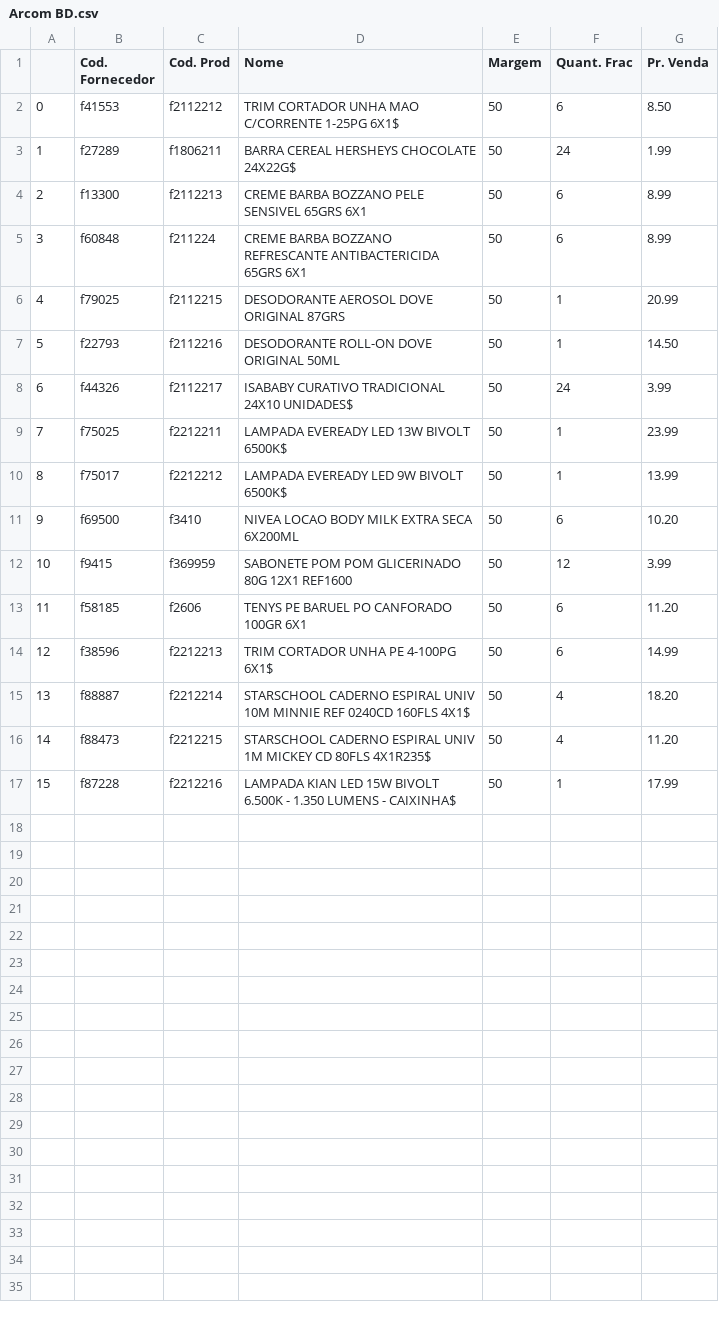
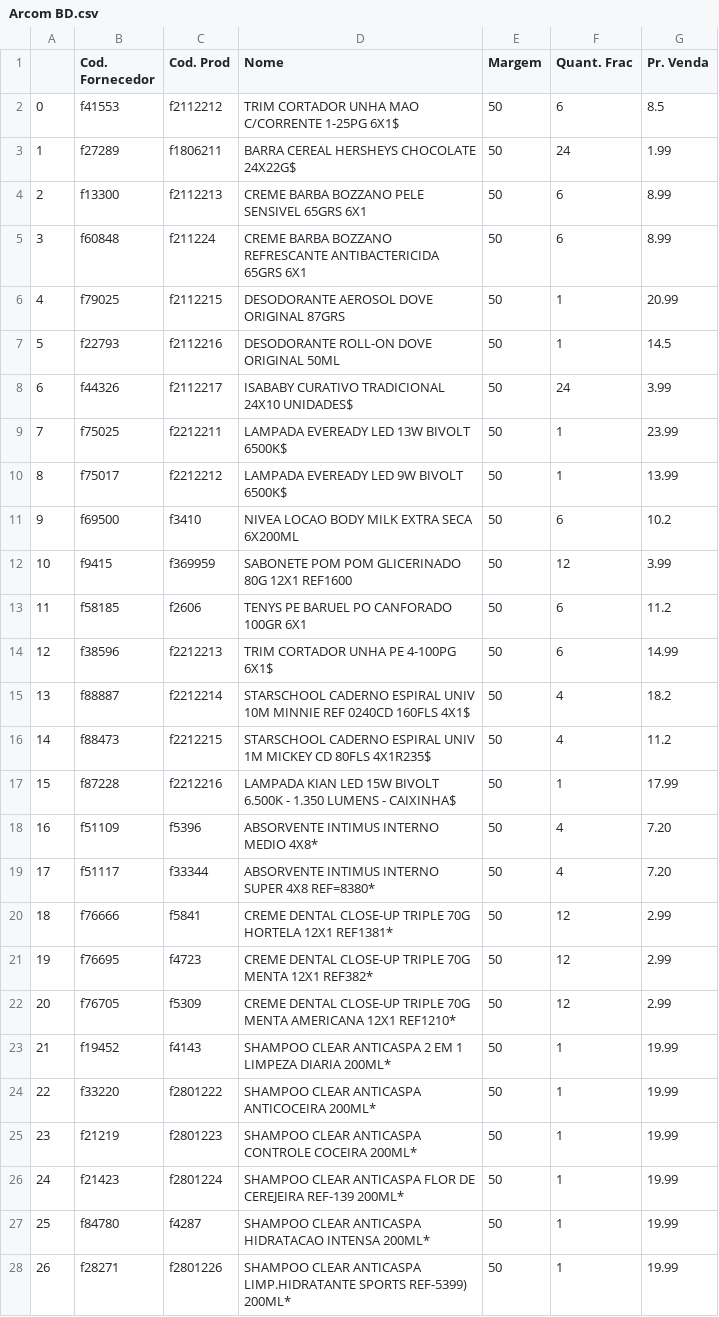
Before and after one commit to I3run01/PY-Auto-Preco-V2, a CSV file: Arcom BD.csv, drawn as a sheet; only a part is shown; the diff covers the shown part only.

```diff
--- a/Arcom BD.csv
+++ b/Arcom BD.csv
@@ -1,3 +1,3 @@
 ,Cod. Fornecedor,Cod. Prod,Nome,Margem,Quant. Frac,Pr. Venda
-0,f41553,f2112212,TRIM CORTADOR UNHA MAO C/CORRENTE 1-25PG 6X1$,50,6,8.50
+0,f41553,f2112212,TRIM CORTADOR UNHA MAO C/CORRENTE 1-25PG 6X1$,50,6,8.5
 1,f27289,f1806211,BARRA CEREAL HERSHEYS CHOCOLATE 24X22G$,50,24,1.99
@@ -6,3 +6,3 @@
 4,f79025,f2112215,DESODORANTE AEROSOL DOVE ORIGINAL 87GRS,50,1,20.99
-5,f22793,f2112216,DESODORANTE ROLL-ON DOVE ORIGINAL 50ML,50,1,14.50
+5,f22793,f2112216,DESODORANTE ROLL-ON DOVE ORIGINAL 50ML,50,1,14.5
 6,f44326,f2112217,ISABABY CURATIVO TRADICIONAL 24X10 UNIDADES$,50,24,3.99
@@ -10,8 +10,19 @@
 8,f75017,f2212212,LAMPADA EVEREADY LED 9W BIVOLT 6500K$,50,1,13.99
-9,f69500,f3410,NIVEA LOCAO BODY MILK EXTRA SECA 6X200ML,50,6,10.20
+9,f69500,f3410,NIVEA LOCAO BODY MILK EXTRA SECA 6X200ML,50,6,10.2
 10,f9415,f369959,SABONETE POM POM GLICERINADO 80G 12X1 REF1600,50,12,3.99
-11,f58185,f2606,TENYS PE BARUEL PO CANFORADO 100GR 6X1,50,6,11.20
+11,f58185,f2606,TENYS PE BARUEL PO CANFORADO 100GR 6X1,50,6,11.2
 12,f38596,f2212213,TRIM CORTADOR UNHA PE 4-100PG 6X1$,50,6,14.99
-13,f88887,f2212214,STARSCHOOL CADERNO ESPIRAL UNIV 10M MINNIE REF 0240CD 160FLS 4X1$,50,4,18.20
-14,f88473,f2212215,STARSCHOOL CADERNO ESPIRAL UNIV 1M MICKEY CD 80FLS 4X1R235$,50,4,11.20
+13,f88887,f2212214,STARSCHOOL CADERNO ESPIRAL UNIV 10M MINNIE REF 0240CD 160FLS 4X1$,50,4,18.2
+14,f88473,f2212215,STARSCHOOL CADERNO ESPIRAL UNIV 1M MICKEY CD 80FLS 4X1R235$,50,4,11.2
 15,f87228,f2212216,LAMPADA  KIAN LED 15W BIVOLT 6.500K - 1.350 LUMENS - CAIXINHA$,50,1,17.99
+16,f51109,f5396,ABSORVENTE INTIMUS INTERNO MEDIO 4X8*,50,4,7.20
+17,f51117,f33344,ABSORVENTE INTIMUS INTERNO SUPER 4X8 REF=8380*,50,4,7.20
+18,f76666,f5841,CREME DENTAL CLOSE-UP TRIPLE 70G HORTELA 12X1 REF1381*,50,12,2.99
+19,f76695,f4723,CREME DENTAL CLOSE-UP TRIPLE 70G MENTA 12X1 REF382*,50,12,2.99
+20,f76705,f5309,CREME DENTAL CLOSE-UP TRIPLE 70G MENTA AMERICANA 12X1 REF1210*,50,12,2.99
+21,f19452,f4143,SHAMPOO CLEAR ANTICASPA 2 EM 1 LIMPEZA DIARIA 200ML*,50,1,19.99
+22,f33220,f2801222,SHAMPOO CLEAR ANTICASPA ANTICOCEIRA 200ML*,50,1,19.99
+23,f21219,f2801223,SHAMPOO CLEAR ANTICASPA CONTROLE COCEIRA 200ML*,50,1,19.99
+24,f21423,f2801224,SHAMPOO CLEAR ANTICASPA FLOR DE CEREJEIRA REF-139  200ML*,50,1,19.99
+25,f84780,f4287,SHAMPOO CLEAR ANTICASPA HIDRATACAO INTENSA  200ML*,50,1,19.99
+26,f28271,f2801226,SHAMPOO CLEAR ANTICASPA LIMP.HIDRATANTE SPORTS REF-5399) 200ML*,50,1,19.99
```
Also changed, not shown: 6 added rows elsewhere in this file, 2 other files.
